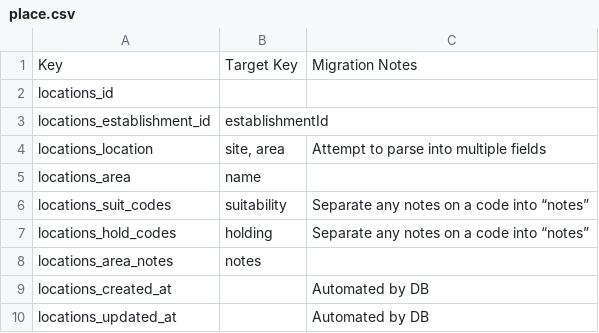
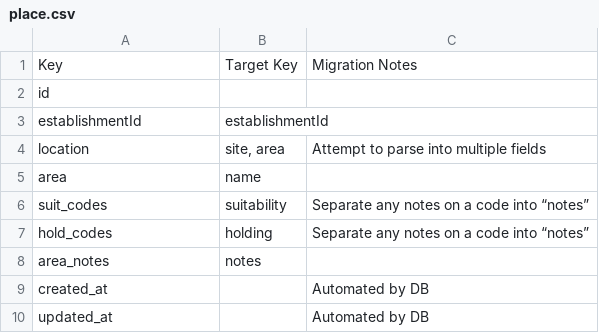
Before and after one commit to UKHomeOffice/aspel-workspace, a CSV file: packages/asl-schema/mappings/place.csv, drawn as a sheet.

Commit message:
added seed files for establishment profiles roles places, WIP schema

```diff
--- a/packages/asl-schema/mappings/place.csv
+++ b/packages/asl-schema/mappings/place.csv
@@ -1,10 +1,10 @@
 Key, Target Key, Migration Notes,
-locations_id,,,
-locations_establishment_id,establishmentId,,
-locations_location,"site, area",Attempt to parse into multiple fields,
-locations_area,name,,
-locations_suit_codes,suitability,Separate any notes on a code into “notes”,
-locations_hold_codes,holding,Separate any notes on a code into “notes”,
-locations_area_notes,notes,,
-locations_created_at,,Automated by DB,
-locations_updated_at,,Automated by DB,
+id,,,
+establishmentId,establishmentId,,
+location,"site, area",Attempt to parse into multiple fields,
+area,name,,
+suit_codes,suitability,Separate any notes on a code into “notes”,
+hold_codes,holding,Separate any notes on a code into “notes”,
+area_notes,notes,,
+created_at,,Automated by DB,
+updated_at,,Automated by DB,
```
Also changed, not shown: packages/asl-schema/mappings/profile.csv, 15 other files.
